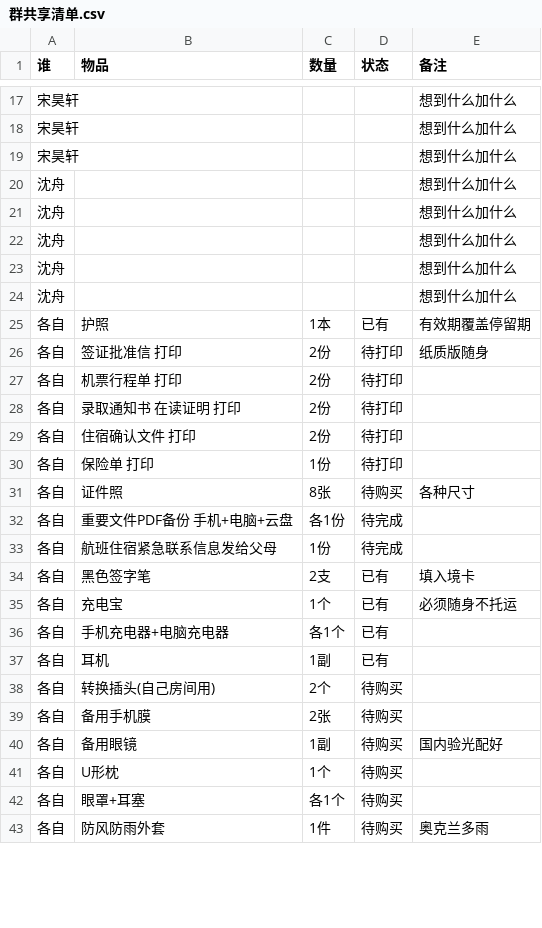
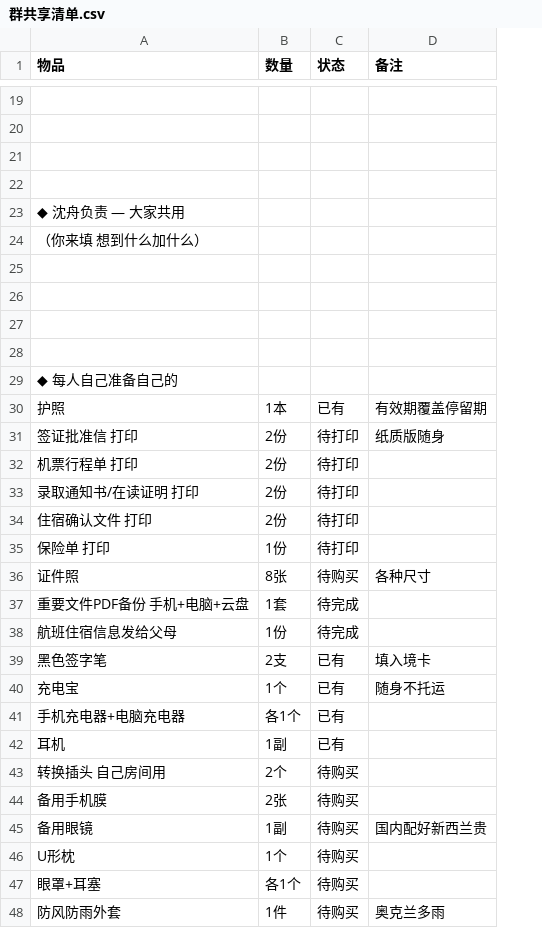
Before and after one commit to leo2005666-spec/nz-checklist, a CSV file: 群共享清单.csv, drawn as a sheet; only a part is shown, gaps mark what is left out; removed rows and columns are numbered as before the commit, all else as after; the diff covers the shown part only; the diff names each change by its address in the sheet, - before the commit and + after, or states it on an @@ line.

Commit message:
精简CSV去重 — 去掉重复人名列，分区标题分隔

```diff
--- a/群共享清单.csv
+++ b/群共享清单.csv
-column A (谁), rows 17-43: 宋昊轩 | 宋昊轩 | 宋昊轩 | 沈舟 | 沈舟 | 沈舟 | 沈舟 | 沈舟 | 各自 | 各自 | 各自 | 各自 | 各自 | 各自 | 各自 | 各自 | 各自 | 各自 | 各自 | 各自 | 各自 | 各自 | 各自 | 各自 | 各自 | 各自 | 各自
-row 19: 宋昊轩 |  |  |  | 想到什么加什么
+row 19: (empty)
-row 20: 宋昊轩 |  |  |  | 想到什么加什么
+row 20: (empty)
-row 21: 宋昊轩 |  |  |  | 想到什么加什么
+row 21: (empty)
-row 22: 沈舟 |  |  |  | 想到什么加什么
+row 22: (empty)
+row 23: ◆ 沈舟负责 — 大家共用
+row 24: （你来填 想到什么加什么）
-row 25: 沈舟 |  |  |  | 想到什么加什么
+row 25: (empty)
-row 26: 沈舟 |  |  |  | 想到什么加什么
+row 26: (empty)
-row 27: 沈舟 |  |  |  | 想到什么加什么
+row 27: (empty)
-row 28: 沈舟 |  |  |  | 想到什么加什么
+row 28: (empty)
+row 29: ◆ 每人自己准备自己的
-A33 (物品): 录取通知书 在读证明 打印
+A33 (物品): 录取通知书/在读证明 打印
-B37 (数量): 各1份
+B37 (数量): 1套
-A38 (物品): 航班住宿紧急联系信息发给父母
+A38 (物品): 航班住宿信息发给父母
-D40 (备注): 必须随身不托运
+D40 (备注): 随身不托运
-A43 (物品): 转换插头(自己房间用)
+A43 (物品): 转换插头 自己房间用
-D45 (备注): 国内验光配好
+D45 (备注): 国内配好新西兰贵
```
Also changed, not shown: 5 added rows, 1 removed row and 21 edited cells elsewhere in this file.
